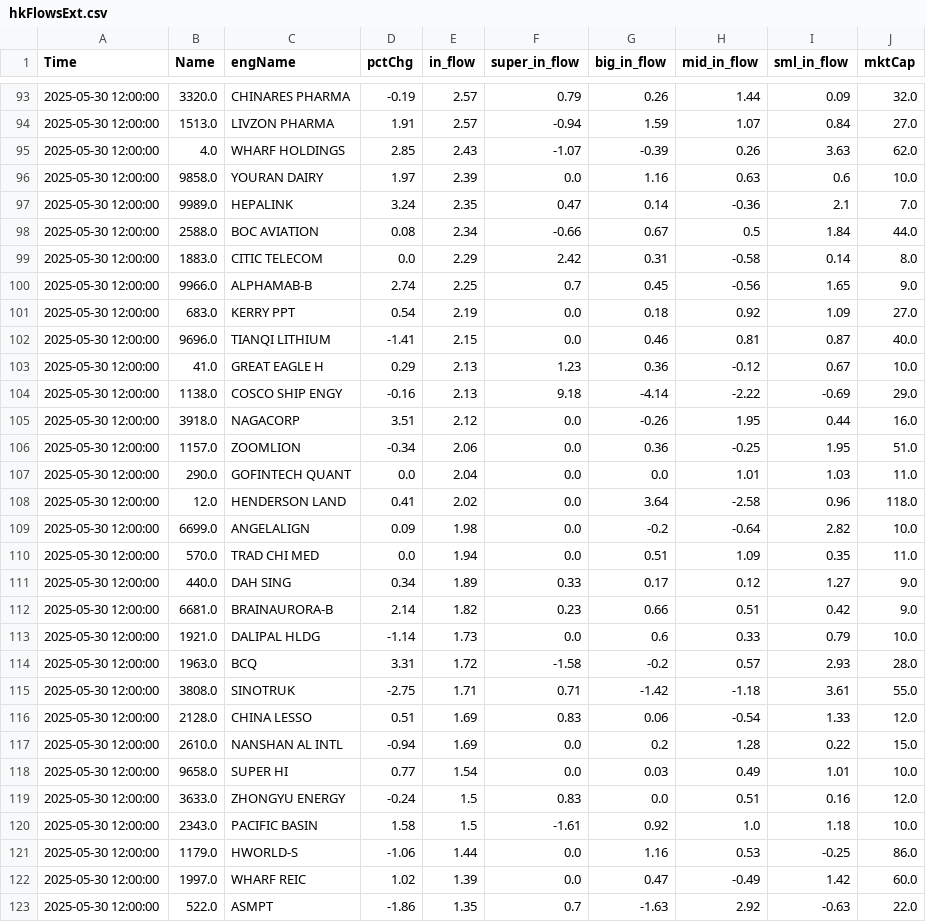
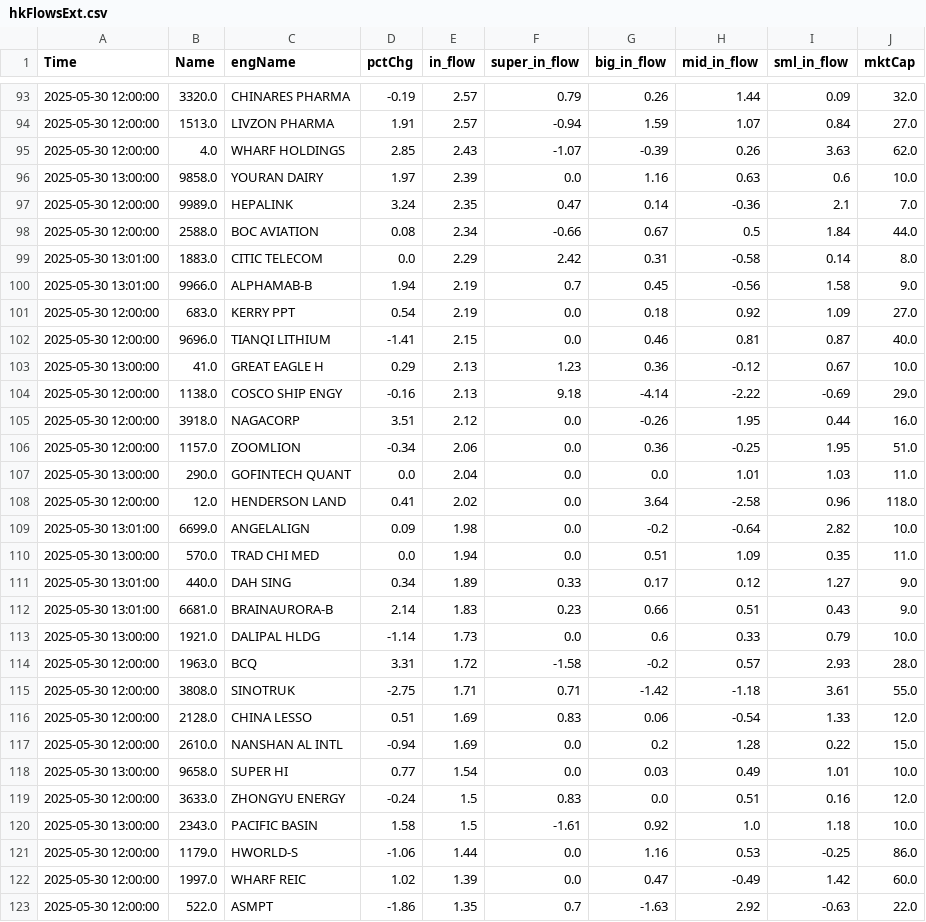
Before and after one commit to super043080/testSite, a CSV file: hkFlowsExt.csv, drawn as a sheet; only a part is shown, gaps mark what is left out; the diff covers the shown part only.

```diff
--- a/hkFlowsExt.csv
+++ b/hkFlowsExt.csv
@@ -95,10 +95,10 @@ Time,Name,engName,pctChg,in_flow,super_in_flow,big_in_flow,mid_in_flow,sml_in_fl
 2025-05-30 12:00:00,4.0,WHARF HOLDINGS,2.85,2.43,-1.07,-0.39,0.26,3.63,62.0
-2025-05-30 12:00:00,9858.0,YOURAN DAIRY,1.97,2.39,0.0,1.16,0.63,0.6,10.0
+2025-05-30 13:00:00,9858.0,YOURAN DAIRY,1.97,2.39,0.0,1.16,0.63,0.6,10.0
 2025-05-30 12:00:00,9989.0,HEPALINK,3.24,2.35,0.47,0.14,-0.36,2.1,7.0
 2025-05-30 12:00:00,2588.0,BOC AVIATION,0.08,2.34,-0.66,0.67,0.5,1.84,44.0
-2025-05-30 12:00:00,1883.0,CITIC TELECOM,0.0,2.29,2.42,0.31,-0.58,0.14,8.0
-2025-05-30 12:00:00,9966.0,ALPHAMAB-B,2.74,2.25,0.7,0.45,-0.56,1.65,9.0
+2025-05-30 13:01:00,1883.0,CITIC TELECOM,0.0,2.29,2.42,0.31,-0.58,0.14,8.0
+2025-05-30 13:01:00,9966.0,ALPHAMAB-B,1.94,2.19,0.7,0.45,-0.56,1.58,9.0
 2025-05-30 12:00:00,683.0,KERRY PPT,0.54,2.19,0.0,0.18,0.92,1.09,27.0
 2025-05-30 12:00:00,9696.0,TIANQI LITHIUM,-1.41,2.15,0.0,0.46,0.81,0.87,40.0
-2025-05-30 12:00:00,41.0,GREAT EAGLE H,0.29,2.13,1.23,0.36,-0.12,0.67,10.0
+2025-05-30 13:00:00,41.0,GREAT EAGLE H,0.29,2.13,1.23,0.36,-0.12,0.67,10.0
 2025-05-30 12:00:00,1138.0,COSCO SHIP ENGY,-0.16,2.13,9.18,-4.14,-2.22,-0.69,29.0
@@ -106,9 +106,9 @@ Time,Name,engName,pctChg,in_flow,super_in_flow,big_in_flow,mid_in_flow,sml_in_fl
 2025-05-30 12:00:00,1157.0,ZOOMLION,-0.34,2.06,0.0,0.36,-0.25,1.95,51.0
-2025-05-30 12:00:00,290.0,GOFINTECH QUANT,0.0,2.04,0.0,0.0,1.01,1.03,11.0
+2025-05-30 13:00:00,290.0,GOFINTECH QUANT,0.0,2.04,0.0,0.0,1.01,1.03,11.0
 2025-05-30 12:00:00,12.0,HENDERSON LAND,0.41,2.02,0.0,3.64,-2.58,0.96,118.0
-2025-05-30 12:00:00,6699.0,ANGELALIGN,0.09,1.98,0.0,-0.2,-0.64,2.82,10.0
-2025-05-30 12:00:00,570.0,TRAD CHI MED,0.0,1.94,0.0,0.51,1.09,0.35,11.0
-2025-05-30 12:00:00,440.0,DAH SING,0.34,1.89,0.33,0.17,0.12,1.27,9.0
-2025-05-30 12:00:00,6681.0,BRAINAURORA-B,2.14,1.82,0.23,0.66,0.51,0.42,9.0
-2025-05-30 12:00:00,1921.0,DALIPAL HLDG,-1.14,1.73,0.0,0.6,0.33,0.79,10.0
+2025-05-30 13:01:00,6699.0,ANGELALIGN,0.09,1.98,0.0,-0.2,-0.64,2.82,10.0
+2025-05-30 13:00:00,570.0,TRAD CHI MED,0.0,1.94,0.0,0.51,1.09,0.35,11.0
+2025-05-30 13:01:00,440.0,DAH SING,0.34,1.89,0.33,0.17,0.12,1.27,9.0
+2025-05-30 13:01:00,6681.0,BRAINAURORA-B,2.14,1.83,0.23,0.66,0.51,0.43,9.0
+2025-05-30 13:00:00,1921.0,DALIPAL HLDG,-1.14,1.73,0.0,0.6,0.33,0.79,10.0
 2025-05-30 12:00:00,1963.0,BCQ,3.31,1.72,-1.58,-0.2,0.57,2.93,28.0
@@ -117,5 +117,5 @@ Time,Name,engName,pctChg,in_flow,super_in_flow,big_in_flow,mid_in_flow,sml_in_fl
 2025-05-30 12:00:00,2610.0,NANSHAN AL INTL,-0.94,1.69,0.0,0.2,1.28,0.22,15.0
-2025-05-30 12:00:00,9658.0,SUPER HI,0.77,1.54,0.0,0.03,0.49,1.01,10.0
+2025-05-30 13:00:00,9658.0,SUPER HI,0.77,1.54,0.0,0.03,0.49,1.01,10.0
 2025-05-30 12:00:00,3633.0,ZHONGYU ENERGY,-0.24,1.5,0.83,0.0,0.51,0.16,12.0
-2025-05-30 12:00:00,2343.0,PACIFIC BASIN,1.58,1.5,-1.61,0.92,1.0,1.18,10.0
+2025-05-30 13:00:00,2343.0,PACIFIC BASIN,1.58,1.5,-1.61,0.92,1.0,1.18,10.0
 2025-05-30 12:00:00,1179.0,HWORLD-S,-1.06,1.44,0.0,1.16,0.53,-0.25,86.0
```
Also changed, not shown: 4 added rows, 4 removed rows, 4 moved rows and 75 edited cells elsewhere in this file.
